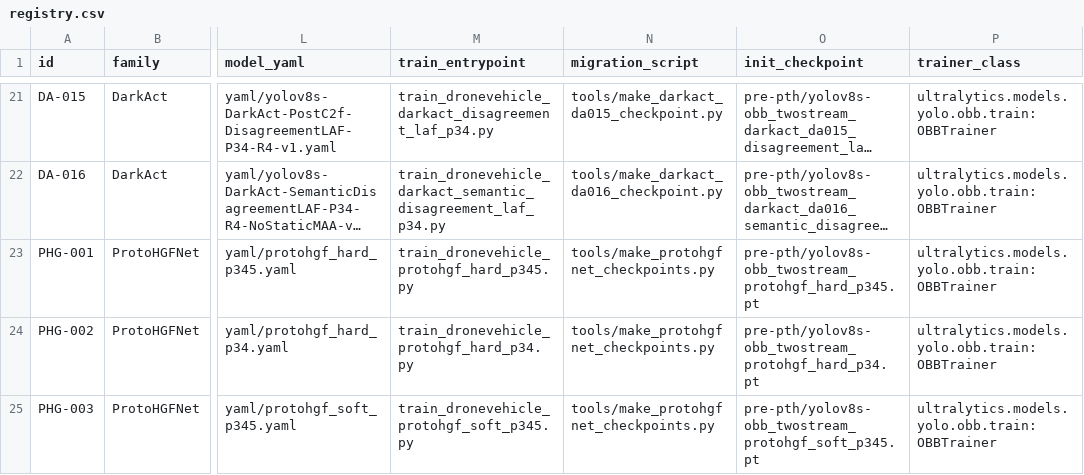
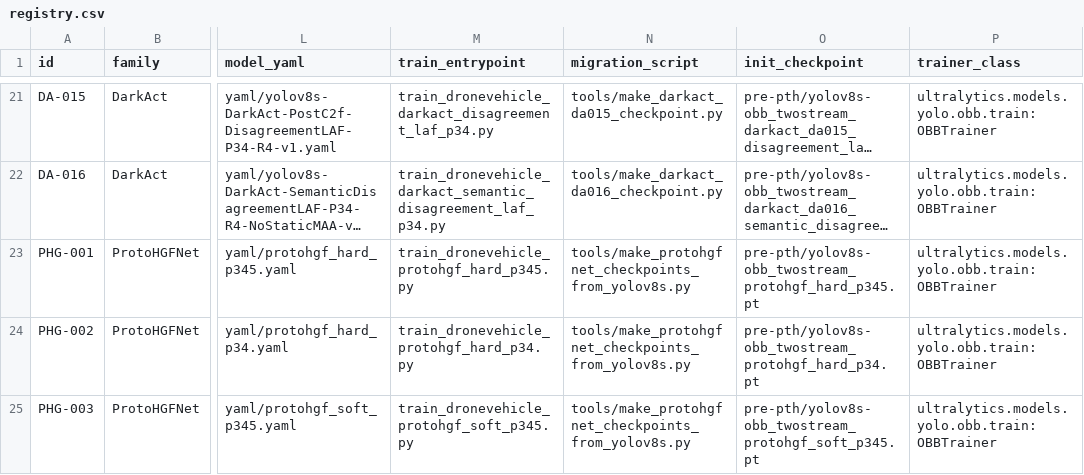
Before and after one commit to Mao0324/yolov8_twostream, a CSV file: experiments/registry.csv, drawn as a sheet; only a part is shown, gaps mark what is left out; long unchanged cells end in …; the diff names each change by its address in the sheet, - before the commit and + after, or states it on an @@ line.

Commit message:
Point ProtoHGFNet manifests to canonical migration

```diff
--- a/experiments/registry.csv
+++ b/experiments/registry.csv
-N23:N25 (migration_script): tools/make_protohgfnet_checkpoints.py
+N23:N25 (migration_script): tools/make_protohgfnet_checkpoints_from_yolov8s.py
```
Also changed, not shown: 5 other files.
